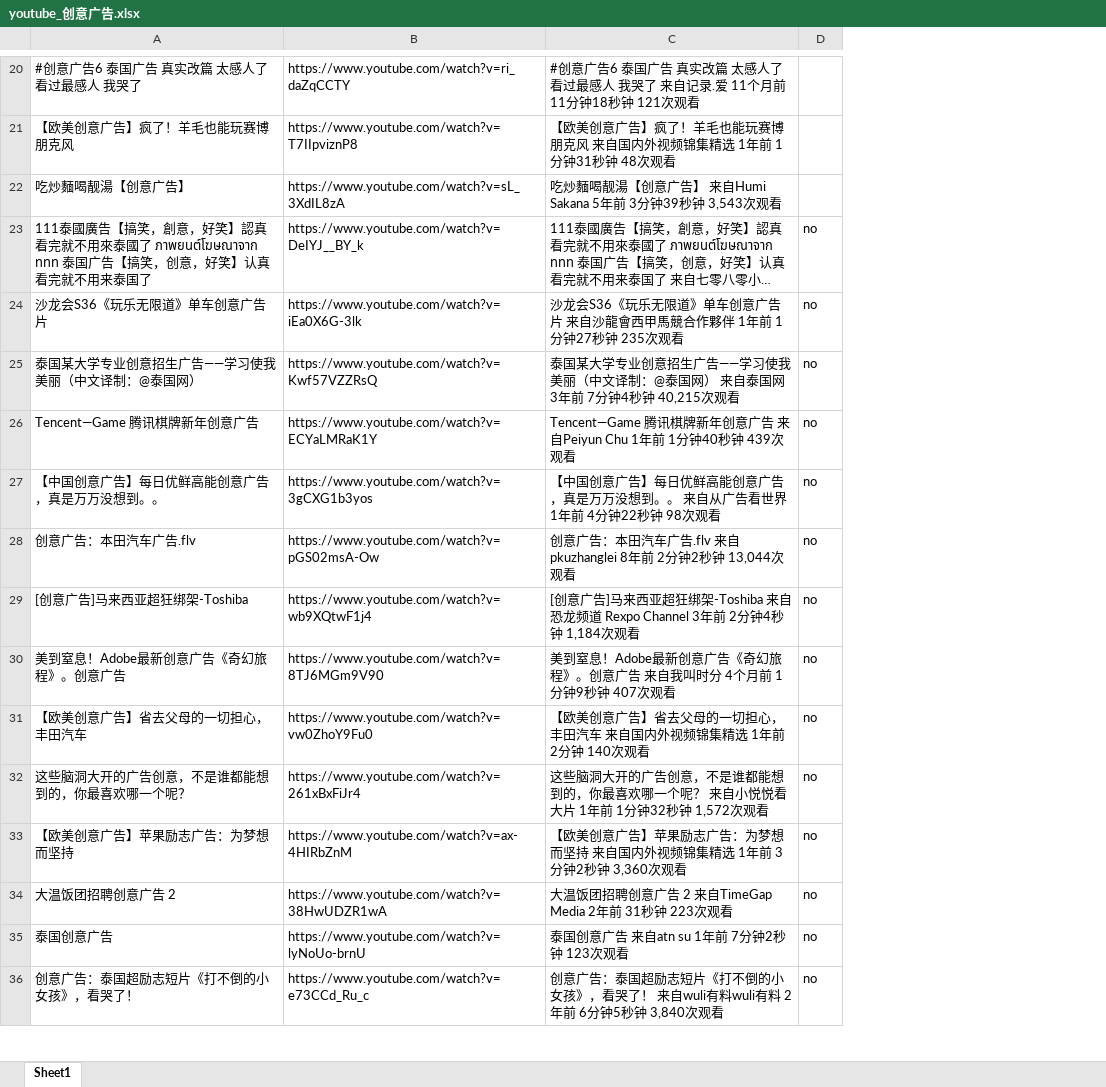
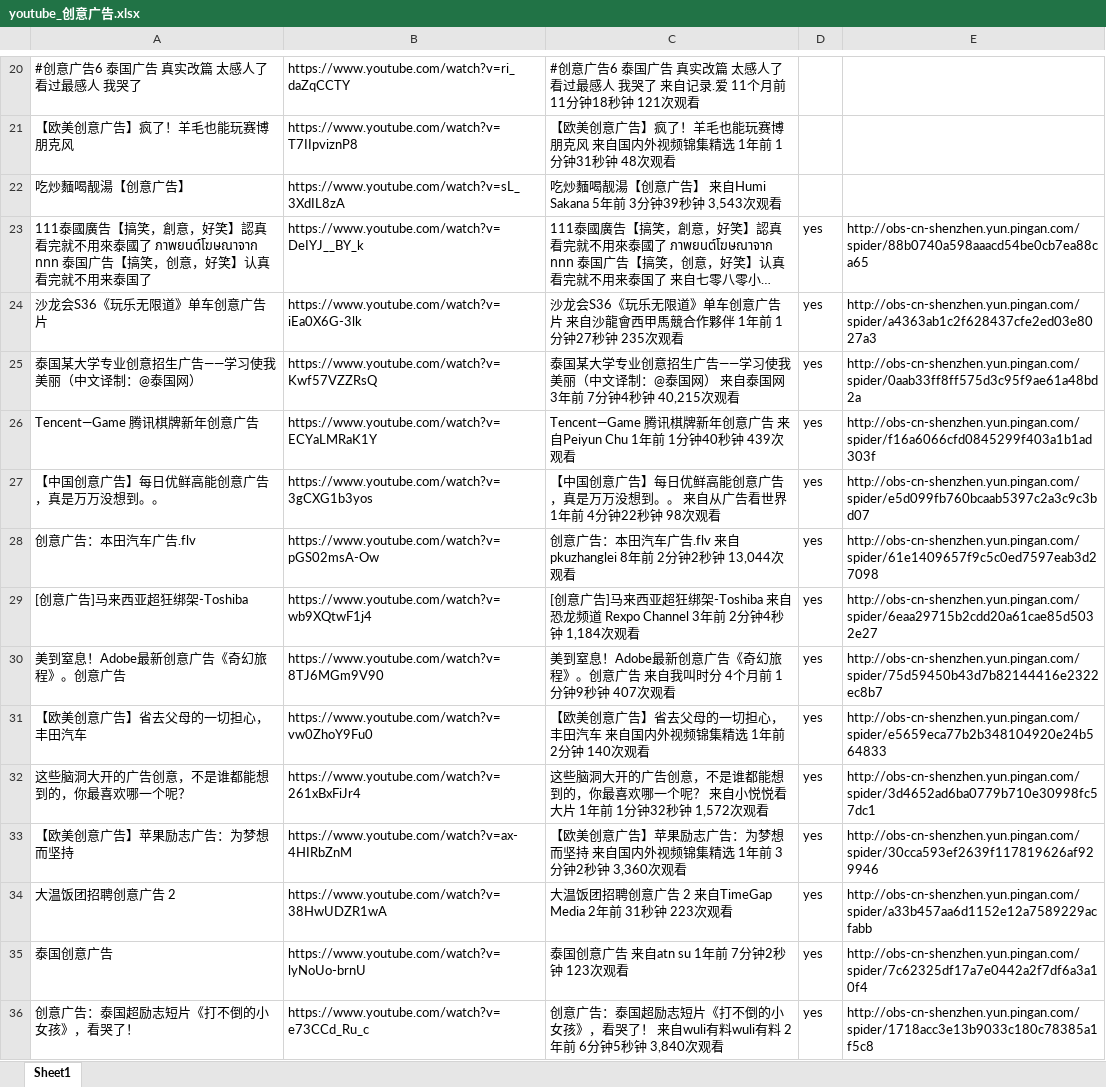
Before and after one commit to langgithub/youtube_crawl, an Excel workbook: youtube_创意广告.xlsx, sheet Sheet1, drawn as a sheet; only a part is shown, gaps mark what is left out; long unchanged cells end in …; values as stored, in another font and other column widths than the file's, no borders; the diff covers the shown part only; the diff names each change by its address in the sheet, - before the commit and + after, or states it on an @@ line.

```diff
--- a/youtube_创意广告.xlsx (sheet Sheet1)
+++ b/youtube_创意广告.xlsx (sheet Sheet1)
+column E, rows 23-36: http://obs-cn-shenzhen.yun.pingan.com/spider/88b0740a598aaacd54be0cb7ea88ca65 | http://obs-cn-shenzhen.yun.pingan.com/spider/a4363ab1c2f628437cfe2ed03e8027a3 | http://obs-cn-shenzhen.yun.pingan.com/spider/0aab33ff8ff575d3c95f9ae61a48bd2a | http://obs-cn-shenzhen.yun.pingan.com/spider/f16a6066cfd0845299f403a1b1ad303f | http://obs-cn-shenzhen.yun.pingan.com/spider/e5d099fb760bcaab5397c2a3c9c3bd07 | http://obs-cn-shenzhen.yun.pingan.com/spider/61e1409657f9c5c0ed7597eab3d27098 | http://obs-cn-shenzhen.yun.pingan.com/spider/6eaa29715b2cdd20a61cae85d5032e27 | http://obs-cn-shenzhen.yun.pingan.com/spider/75d59450b43d7b82144416e2322ec8b7 | http://obs-cn-shenzhen.yun.pingan.com/spider/e5659eca77b2b348104920e24b564833 | http://obs-cn-shenzhen.yun.pingan.com/spider/3d4652ad6ba0779b710e30998fc57dc1 | http://obs-cn-shenzhen.yun.pingan.com/spider/30cca593ef2639f117819626af929946 | http://obs-cn-shenzhen.yun.pingan.com/spider/a33b457aa6d1152e12a7589229acfabb | http://obs-cn-shenzhen.yun.pingan.com/spider/7c62325df17a7e0442a2f7df6a3a10f4 | http://obs-cn-shenzhen.yun.pingan.com/spider/1718acc3e13b9033c180c78385a1f5c8
-D23:D36: no
+D23:D36: yes
```
Also changed, not shown: 152 edited cells elsewhere in this sheet, youtube_泰国广告.xlsx.
